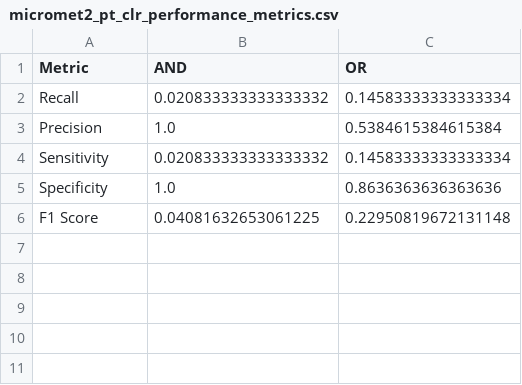
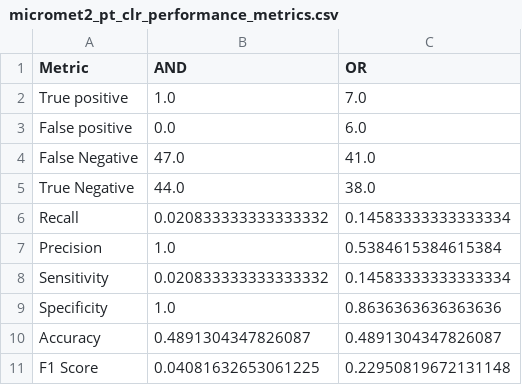
Before and after one commit to krumsieklab/microbe-metabolite-interaction, a CSV file: M2Interact/biocrust/results/micromet2_pt_clr_performance_metrics.csv, drawn as a sheet.

```diff
--- a/M2Interact/biocrust/results/micromet2_pt_clr_performance_metrics.csv
+++ b/M2Interact/biocrust/results/micromet2_pt_clr_performance_metrics.csv
@@ -1,2 +1,6 @@
 Metric,AND,OR
+True positive,1.0,7.0
+False positive,0.0,6.0
+False Negative,47.0,41.0
+True Negative,44.0,38.0
 Recall,0.020833333333333332,0.14583333333333334
@@ -5,2 +9,3 @@ Sensitivity,0.020833333333333332,0.14583333333333334
 Specificity,1.0,0.8636363636363636
+Accuracy,0.4891304347826087,0.4891304347826087
 F1 Score,0.04081632653061225,0.22950819672131148
```
Also changed, not shown: M2Interact/biocrust/results/micromet2_raw_performance_metrics.csv, 2 other files.
